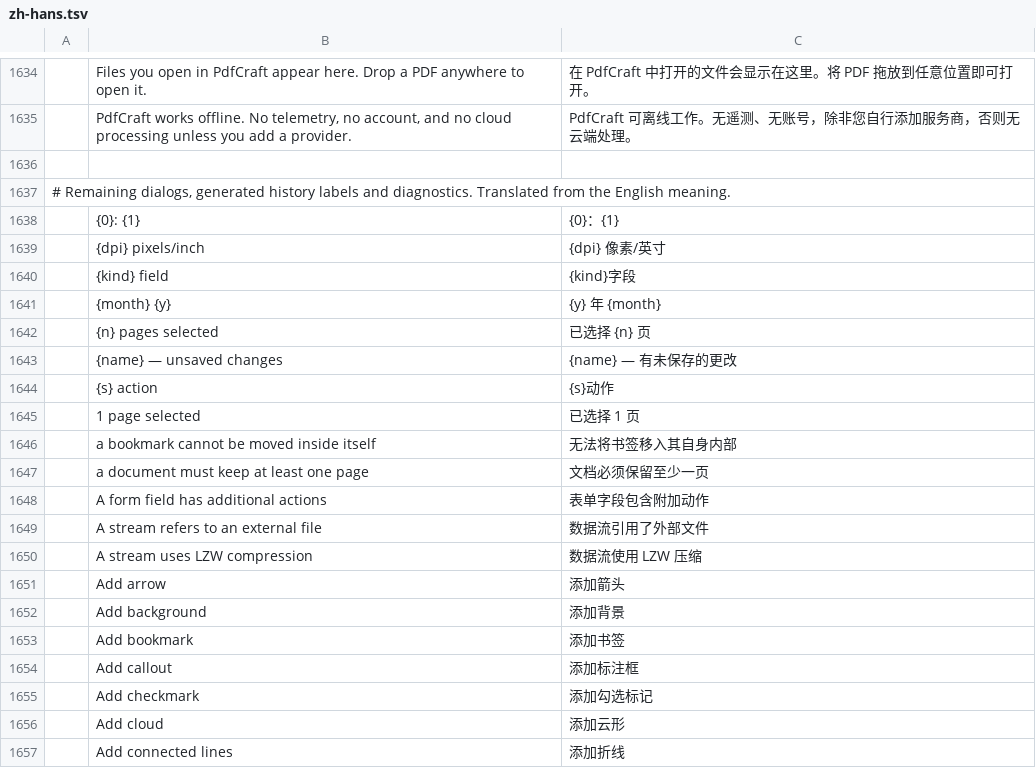
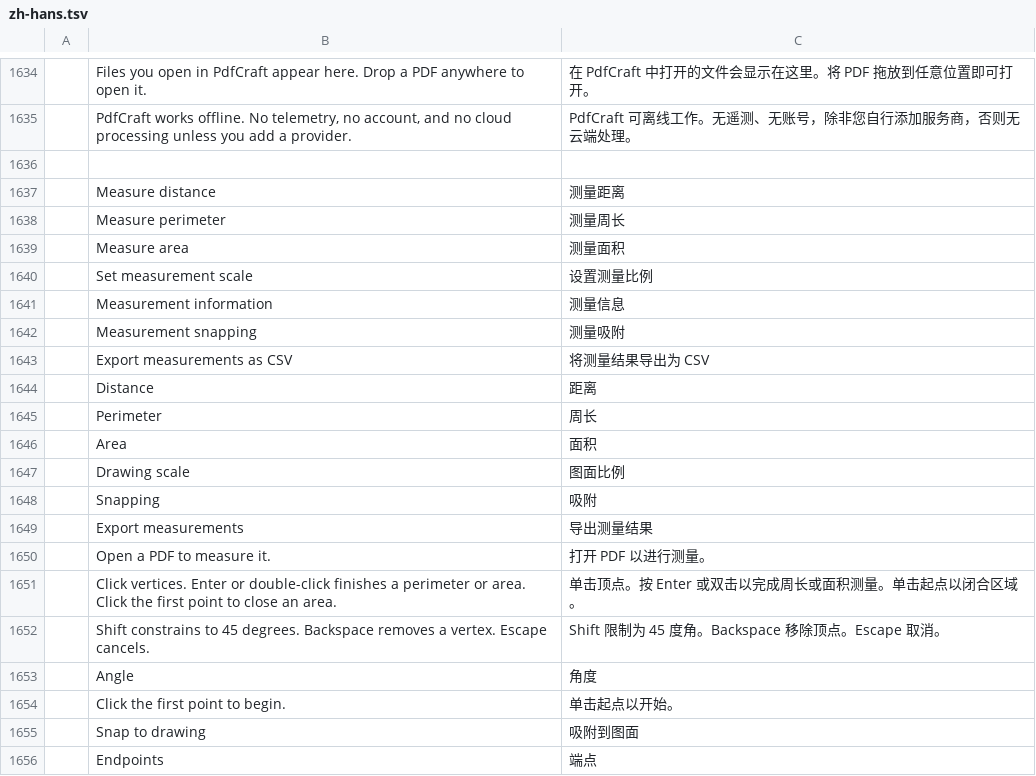
Before and after one commit to treeforjs/pdfcraft, a TSV file: crates/ui-egui/src/i18n/zh-hans.tsv, drawn as a sheet; only a part is shown, gaps mark what is left out; the shorter side is filled out with more unchanged rows; the diff covers the shown part only; the diff names each change by its address in the sheet, - before the commit and + after, or states it on an @@ line.

```diff
--- a/crates/ui-egui/src/i18n/zh-hans.tsv
+++ b/crates/ui-egui/src/i18n/zh-hans.tsv
+row 1637:  | Measure distance | 测量距离
+row 1638:  | Measure perimeter | 测量周长
+row 1639:  | Measure area | 测量面积
+row 1640:  | Set measurement scale | 设置测量比例
+row 1641:  | Measurement information | 测量信息
+row 1642:  | Measurement snapping | 测量吸附
+row 1643:  | Export measurements as CSV | 将测量结果导出为 CSV
+row 1644:  | Distance | 距离
+row 1645:  | Perimeter | 周长
+row 1646:  | Area | 面积
+row 1647:  | Drawing scale | 图面比例
+row 1648:  | Snapping | 吸附
+row 1649:  | Export measurements | 导出测量结果
+row 1650:  | Open a PDF to measure it. | 打开 PDF 以进行测量。
+row 1651:  | Click vertices. Enter or double-click finishes a perimeter or area. Click the first point to close an area. | 单击顶点。按 Enter 或双击以完成周长或面积测量。单击起点以闭合区域。
+row 1652:  | Shift constrains to 45 degrees. Backspace removes a vertex. Escape cancels. | Shift 限制为 45 度角。Backspace 移除顶点。Escape 取消。
+row 1653:  | Angle | 角度
+row 1654:  | Click the first point to begin. | 单击起点以开始。
+row 1655:  | Snap to drawing | 吸附到图面
+row 1656:  | Endpoints | 端点
```
Also changed, not shown: 25 added rows elsewhere in this file, crates/ui-egui/src/i18n/ja.tsv, crates/ui-egui/src/i18n/zh-hant.tsv, 29 other files.
